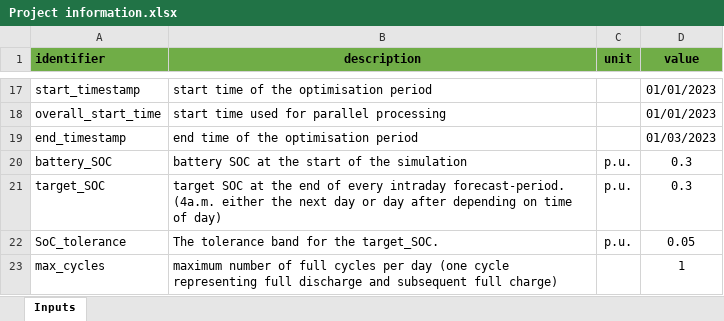
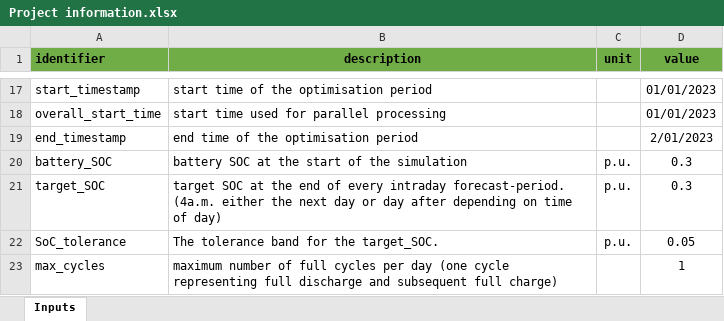
Before and after one commit to OX2-AU-BESS/BESS-V02-Feb24, an Excel workbook: Input/Project information.xlsx, sheet Inputs, drawn as a sheet; only a part is shown, gaps mark what is left out; values as stored, in another font and other column widths than the file's, no borders; table styles not drawn; the diff names each change by its address in the sheet, - before the commit and + after, or states it on an @@ line.

Commit message:
Update Project information.xlsx

```diff
--- a/Input/Project information.xlsx (sheet Inputs)
+++ b/Input/Project information.xlsx (sheet Inputs)
-D19 (value): 01/03/2023
+D19 (value): 2/01/2023
```
